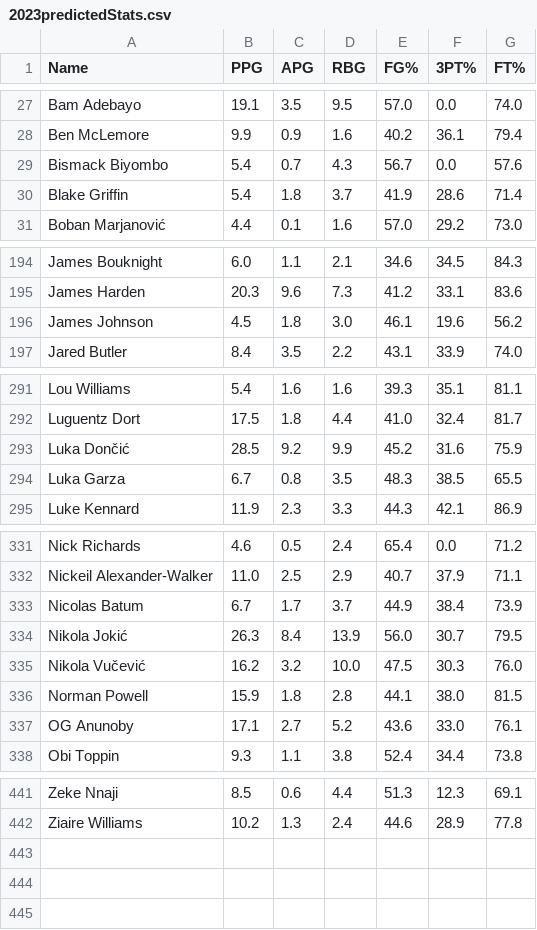
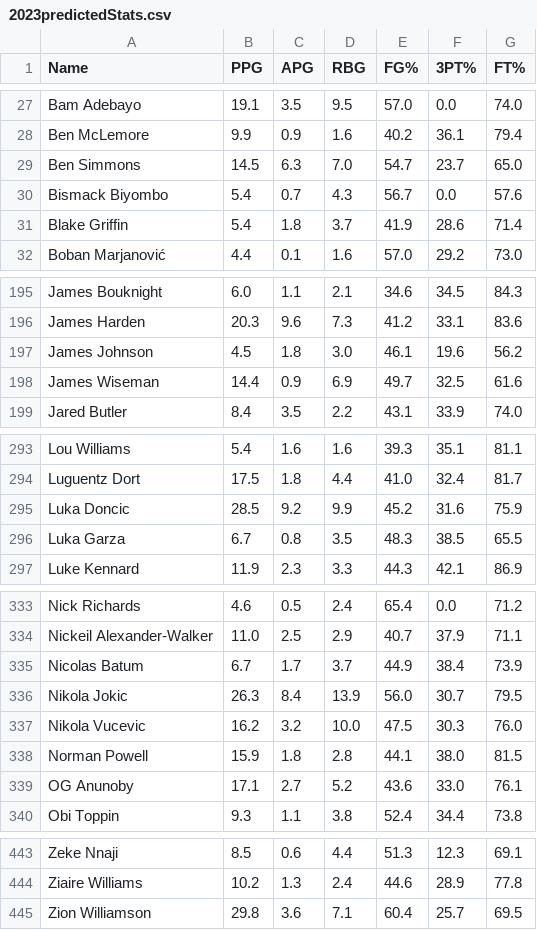
Before and after one commit to brettk10/NBA-Predicted-Stats-2021, a CSV file: 2023predictedStats.csv, drawn as a sheet; only a part is shown, gaps mark what is left out.

Commit message:
Update 2023predictedStats.csv

```diff
--- a/2023predictedStats.csv
+++ b/2023predictedStats.csv
@@ -28,2 +28,3 @@ Bam Adebayo,19.1,3.5,9.5,57.0,0.0,74.0
 Ben McLemore,9.9,0.9,1.6,40.2,36.1,79.4
+Ben Simmons,14.5,6.3,7.0,54.7,23.7,65.0
 Bismack Biyombo,5.4,0.7,4.3,56.7,0.0,57.6
@@ -196,2 +197,3 @@ James Harden,20.3,9.6,7.3,41.2,33.1,83.6
 James Johnson,4.5,1.8,3.0,46.1,19.6,56.2
+James Wiseman,14.4,0.9,6.9,49.7,32.5,61.6
 Jared Butler,8.4,3.5,2.2,43.1,33.9,74.0
@@ -292,3 +294,3 @@ Lou Williams,5.4,1.6,1.6,39.3,35.1,81.1
 Luguentz Dort,17.5,1.8,4.4,41.0,32.4,81.7
-Luka Dončić,28.5,9.2,9.9,45.2,31.6,75.9
+Luka Doncic,28.5,9.2,9.9,45.2,31.6,75.9
 Luka Garza,6.7,0.8,3.5,48.3,38.5,65.5
@@ -333,4 +335,4 @@ Nickeil Alexander-Walker,11.0,2.5,2.9,40.7,37.9,71.1
 Nicolas Batum,6.7,1.7,3.7,44.9,38.4,73.9
-Nikola Jokić,26.3,8.4,13.9,56.0,30.7,79.5
-Nikola Vučević,16.2,3.2,10.0,47.5,30.3,76.0
+Nikola Jokic,26.3,8.4,13.9,56.0,30.7,79.5
+Nikola Vucevic,16.2,3.2,10.0,47.5,30.3,76.0
 Norman Powell,15.9,1.8,2.8,44.1,38.0,81.5
@@ -442 +444,2 @@ Zeke Nnaji,8.5,0.6,4.4,51.3,12.3,69.1
 Ziaire Williams,10.2,1.3,2.4,44.6,28.9,77.8
+Zion Williamson,29.8,3.6,7.1,60.4,25.7,69.5
```
